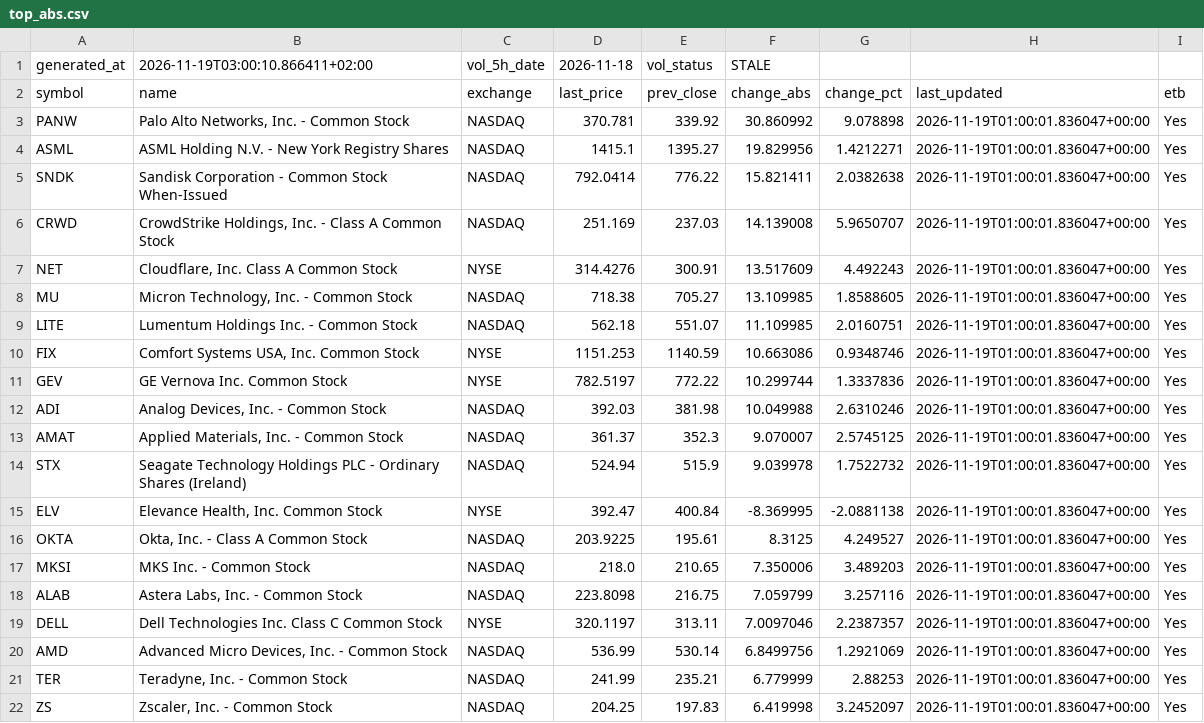
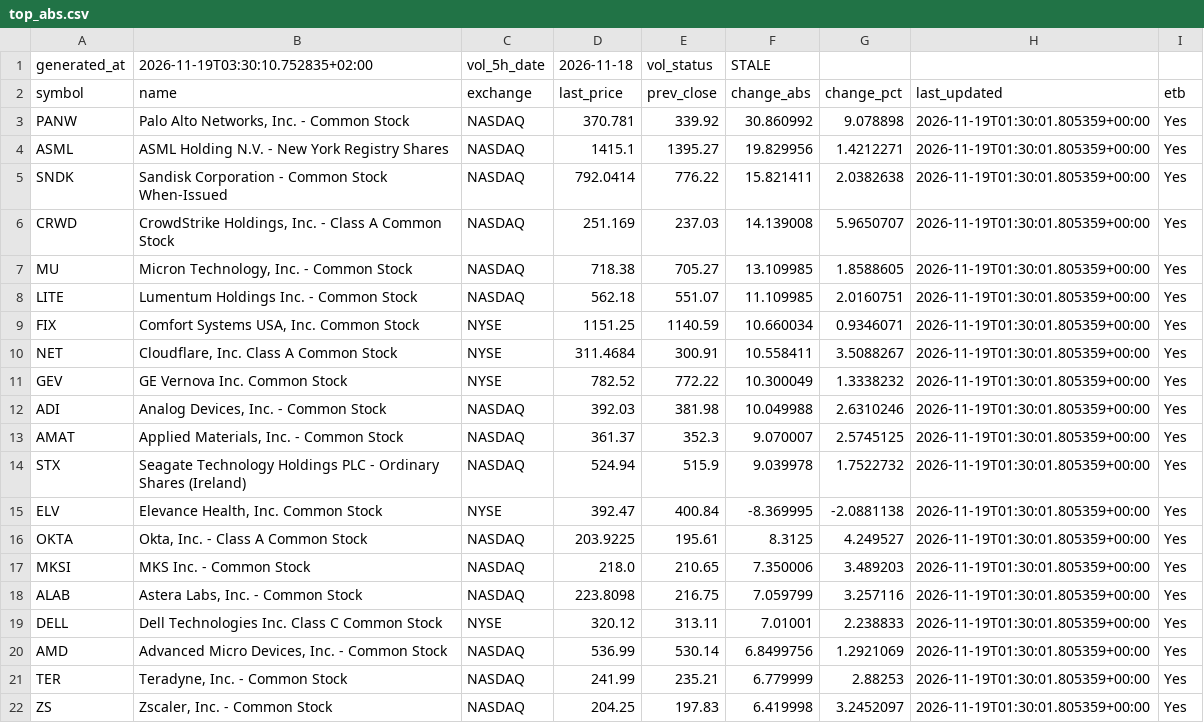
Before and after one commit to alonsadan1970/daily-stocks-data, a CSV file: top_abs.csv, drawn as a sheet.

```diff
--- a/top_abs.csv
+++ b/top_abs.csv
@@ -1,22 +1,22 @@
-generated_at,2026-11-19T03:00:10.866411+02:00,vol_5h_date,2026-11-18,vol_status,STALE
+generated_at,2026-11-19T03:30:10.752835+02:00,vol_5h_date,2026-11-18,vol_status,STALE
 symbol,name,exchange,last_price,prev_close,change_abs,change_pct,last_updated,etb
-PANW,"Palo Alto Networks, Inc. - Common Stock",NASDAQ,370.781,339.92,30.860992,9.078898,2026-11-19T01:00:01.836047+00:00,Yes
-ASML,ASML Holding N.V. - New York Registry Shares,NASDAQ,1415.1,1395.27,19.829956,1.4212271,2026-11-19T01:00:01.836047+00:00,Yes
-SNDK,Sandisk Corporation - Common Stock When-Issued,NASDAQ,792.0414,776.22,15.821411,2.0382638,2026-11-19T01:00:01.836047+00:00,Yes
-CRWD,"CrowdStrike Holdings, Inc. - Class A Common Stock",NASDAQ,251.169,237.03,14.139008,5.9650707,2026-11-19T01:00:01.836047+00:00,Yes
-NET,"Cloudflare, Inc. Class A Common Stock",NYSE,314.4276,300.91,13.517609,4.492243,2026-11-19T01:00:01.836047+00:00,Yes
-MU,"Micron Technology, Inc. - Common Stock",NASDAQ,718.38,705.27,13.109985,1.8588605,2026-11-19T01:00:01.836047+00:00,Yes
-LITE,Lumentum Holdings Inc. - Common Stock,NASDAQ,562.18,551.07,11.109985,2.0160751,2026-11-19T01:00:01.836047+00:00,Yes
-FIX,"Comfort Systems USA, Inc. Common Stock",NYSE,1151.253,1140.59,10.663086,0.9348746,2026-11-19T01:00:01.836047+00:00,Yes
-GEV,GE Vernova Inc. Common Stock,NYSE,782.5197,772.22,10.299744,1.3337836,2026-11-19T01:00:01.836047+00:00,Yes
-ADI,"Analog Devices, Inc. - Common Stock",NASDAQ,392.03,381.98,10.049988,2.6310246,2026-11-19T01:00:01.836047+00:00,Yes
-AMAT,"Applied Materials, Inc. - Common Stock",NASDAQ,361.37,352.3,9.070007,2.5745125,2026-11-19T01:00:01.836047+00:00,Yes
-STX,Seagate Technology Holdings PLC - Ordinary Shares (Ireland),NASDAQ,524.94,515.9,9.039978,1.7522732,2026-11-19T01:00:01.836047+00:00,Yes
-ELV,"Elevance Health, Inc. Common Stock",NYSE,392.47,400.84,-8.369995,-2.0881138,2026-11-19T01:00:01.836047+00:00,Yes
-OKTA,"Okta, Inc. - Class A Common Stock",NASDAQ,203.9225,195.61,8.3125,4.249527,2026-11-19T01:00:01.836047+00:00,Yes
-MKSI,MKS Inc. - Common Stock,NASDAQ,218.0,210.65,7.350006,3.489203,2026-11-19T01:00:01.836047+00:00,Yes
-ALAB,"Astera Labs, Inc. - Common Stock",NASDAQ,223.8098,216.75,7.059799,3.257116,2026-11-19T01:00:01.836047+00:00,Yes
-DELL,Dell Technologies Inc. Class C Common Stock,NYSE,320.1197,313.11,7.0097046,2.2387357,2026-11-19T01:00:01.836047+00:00,Yes
-AMD,"Advanced Micro Devices, Inc. - Common Stock",NASDAQ,536.99,530.14,6.8499756,1.2921069,2026-11-19T01:00:01.836047+00:00,Yes
-TER,"Teradyne, Inc. - Common Stock",NASDAQ,241.99,235.21,6.779999,2.88253,2026-11-19T01:00:01.836047+00:00,Yes
-ZS,"Zscaler, Inc. - Common Stock",NASDAQ,204.25,197.83,6.419998,3.2452097,2026-11-19T01:00:01.836047+00:00,Yes
+PANW,"Palo Alto Networks, Inc. - Common Stock",NASDAQ,370.781,339.92,30.860992,9.078898,2026-11-19T01:30:01.805359+00:00,Yes
+ASML,ASML Holding N.V. - New York Registry Shares,NASDAQ,1415.1,1395.27,19.829956,1.4212271,2026-11-19T01:30:01.805359+00:00,Yes
+SNDK,Sandisk Corporation - Common Stock When-Issued,NASDAQ,792.0414,776.22,15.821411,2.0382638,2026-11-19T01:30:01.805359+00:00,Yes
+CRWD,"CrowdStrike Holdings, Inc. - Class A Common Stock",NASDAQ,251.169,237.03,14.139008,5.9650707,2026-11-19T01:30:01.805359+00:00,Yes
+MU,"Micron Technology, Inc. - Common Stock",NASDAQ,718.38,705.27,13.109985,1.8588605,2026-11-19T01:30:01.805359+00:00,Yes
+LITE,Lumentum Holdings Inc. - Common Stock,NASDAQ,562.18,551.07,11.109985,2.0160751,2026-11-19T01:30:01.805359+00:00,Yes
+FIX,"Comfort Systems USA, Inc. Common Stock",NYSE,1151.25,1140.59,10.660034,0.9346071,2026-11-19T01:30:01.805359+00:00,Yes
+NET,"Cloudflare, Inc. Class A Common Stock",NYSE,311.4684,300.91,10.558411,3.5088267,2026-11-19T01:30:01.805359+00:00,Yes
+GEV,GE Vernova Inc. Common Stock,NYSE,782.52,772.22,10.300049,1.3338232,2026-11-19T01:30:01.805359+00:00,Yes
+ADI,"Analog Devices, Inc. - Common Stock",NASDAQ,392.03,381.98,10.049988,2.6310246,2026-11-19T01:30:01.805359+00:00,Yes
+AMAT,"Applied Materials, Inc. - Common Stock",NASDAQ,361.37,352.3,9.070007,2.5745125,2026-11-19T01:30:01.805359+00:00,Yes
+STX,Seagate Technology Holdings PLC - Ordinary Shares (Ireland),NASDAQ,524.94,515.9,9.039978,1.7522732,2026-11-19T01:30:01.805359+00:00,Yes
+ELV,"Elevance Health, Inc. Common Stock",NYSE,392.47,400.84,-8.369995,-2.0881138,2026-11-19T01:30:01.805359+00:00,Yes
+OKTA,"Okta, Inc. - Class A Common Stock",NASDAQ,203.9225,195.61,8.3125,4.249527,2026-11-19T01:30:01.805359+00:00,Yes
+MKSI,MKS Inc. - Common Stock,NASDAQ,218.0,210.65,7.350006,3.489203,2026-11-19T01:30:01.805359+00:00,Yes
+ALAB,"Astera Labs, Inc. - Common Stock",NASDAQ,223.8098,216.75,7.059799,3.257116,2026-11-19T01:30:01.805359+00:00,Yes
+DELL,Dell Technologies Inc. Class C Common Stock,NYSE,320.12,313.11,7.01001,2.238833,2026-11-19T01:30:01.805359+00:00,Yes
+AMD,"Advanced Micro Devices, Inc. - Common Stock",NASDAQ,536.99,530.14,6.8499756,1.2921069,2026-11-19T01:30:01.805359+00:00,Yes
+TER,"Teradyne, Inc. - Common Stock",NASDAQ,241.99,235.21,6.779999,2.88253,2026-11-19T01:30:01.805359+00:00,Yes
+ZS,"Zscaler, Inc. - Common Stock",NASDAQ,204.25,197.83,6.419998,3.2452097,2026-11-19T01:30:01.805359+00:00,Yes
```
Also changed, not shown: top_abs_200.csv, top_pct.csv.
